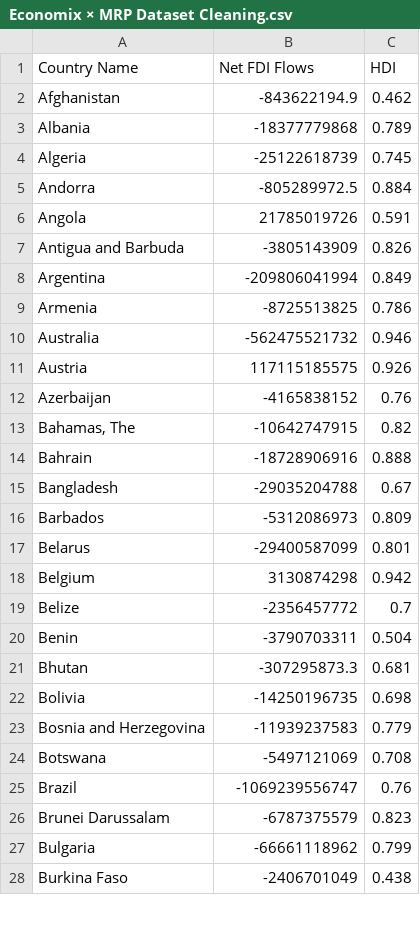
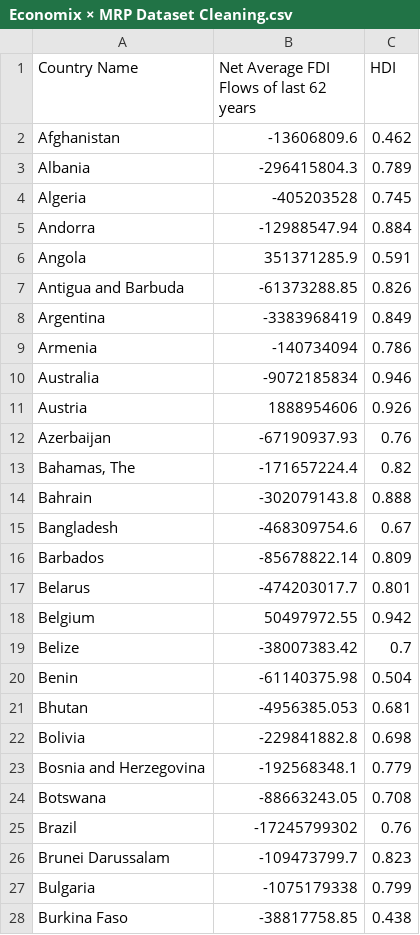
Before and after one commit to Nayan01/Google-Collab-Files, a CSV file: Economix × MRP Dataset Cleaning.csv, drawn as a sheet; only a part is shown; the diff covers the shown part only.

Commit message:
Update Economix × MRP Dataset Cleaning.csv

```diff
--- a/Economix × MRP Dataset Cleaning.csv
+++ b/Economix × MRP Dataset Cleaning.csv
@@ -1,28 +1,28 @@
-Country Name,Net FDI Flows,HDI
-Afghanistan,-843622194.9,0.462
-Albania,-18377779868,0.789
-Algeria,-25122618739,0.745
-Andorra,-805289972.5,0.884
-Angola,21785019726,0.591
-Antigua and Barbuda,-3805143909,0.826
-Argentina,-209806041994,0.849
-Armenia,-8725513825,0.786
-Australia,-562475521732,0.946
-Austria,117115185575,0.926
-Azerbaijan,-4165838152,0.76
-"Bahamas, The",-10642747915,0.82
-Bahrain,-18728906916,0.888
-Bangladesh,-29035204788,0.67
-Barbados,-5312086973,0.809
-Belarus,-29400587099,0.801
-Belgium,3130874298,0.942
-Belize,-2356457772,0.7
-Benin,-3790703311,0.504
-Bhutan,-307295873.3,0.681
-Bolivia,-14250196735,0.698
-Bosnia and Herzegovina,-11939237583,0.779
-Botswana,-5497121069,0.708
-Brazil,-1069239556747,0.76
-Brunei Darussalam,-6787375579,0.823
-Bulgaria,-66661118962,0.799
-Burkina Faso,-2406701049,0.438
+Country Name,Net Average FDI Flows of last 62 years,HDI
+Afghanistan,-13606809.6,0.462
+Albania,-296415804.3,0.789
+Algeria,-405203528,0.745
+Andorra,-12988547.94,0.884
+Angola,351371285.9,0.591
+Antigua and Barbuda,-61373288.85,0.826
+Argentina,-3383968419,0.849
+Armenia,-140734094,0.786
+Australia,-9072185834,0.946
+Austria,1888954606,0.926
+Azerbaijan,-67190937.93,0.76
+"Bahamas, The",-171657224.4,0.82
+Bahrain,-302079143.8,0.888
+Bangladesh,-468309754.6,0.67
+Barbados,-85678822.14,0.809
+Belarus,-474203017.7,0.801
+Belgium,50497972.55,0.942
+Belize,-38007383.42,0.7
+Benin,-61140375.98,0.504
+Bhutan,-4956385.053,0.681
+Bolivia,-229841882.8,0.698
+Bosnia and Herzegovina,-192568348.1,0.779
+Botswana,-88663243.05,0.708
+Brazil,-17245799302,0.76
+Brunei Darussalam,-109473799.7,0.823
+Bulgaria,-1075179338,0.799
+Burkina Faso,-38817758.85,0.438
```
Also changed, not shown: 155 edited cells elsewhere in this file.
